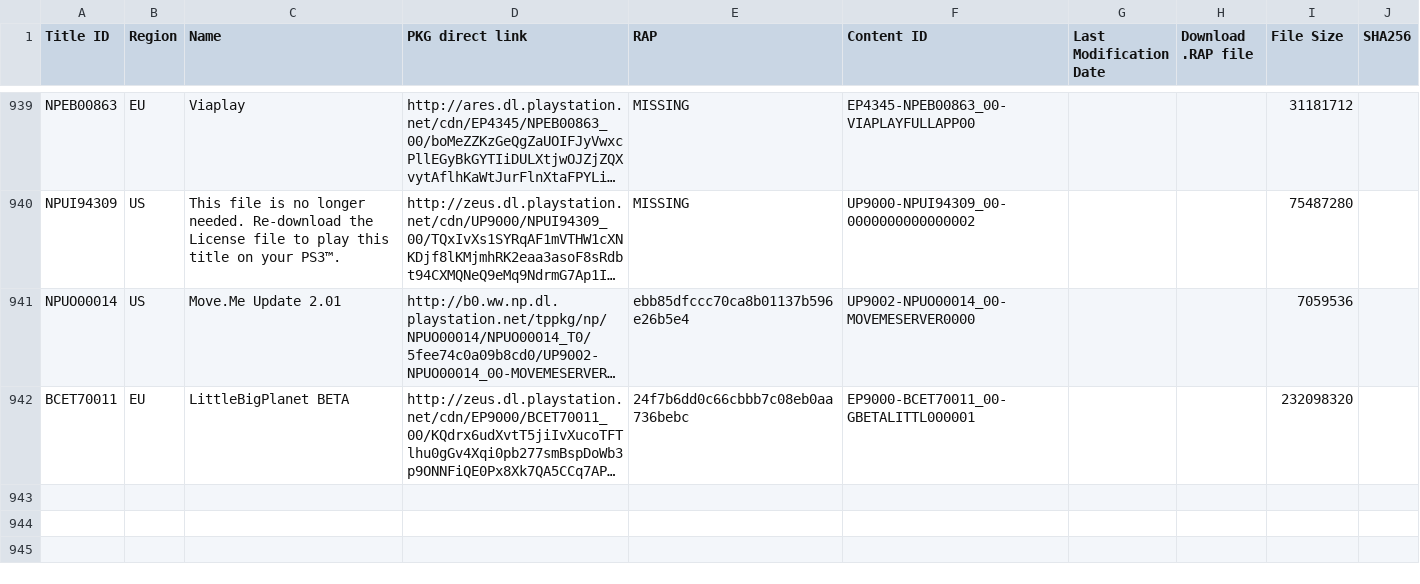
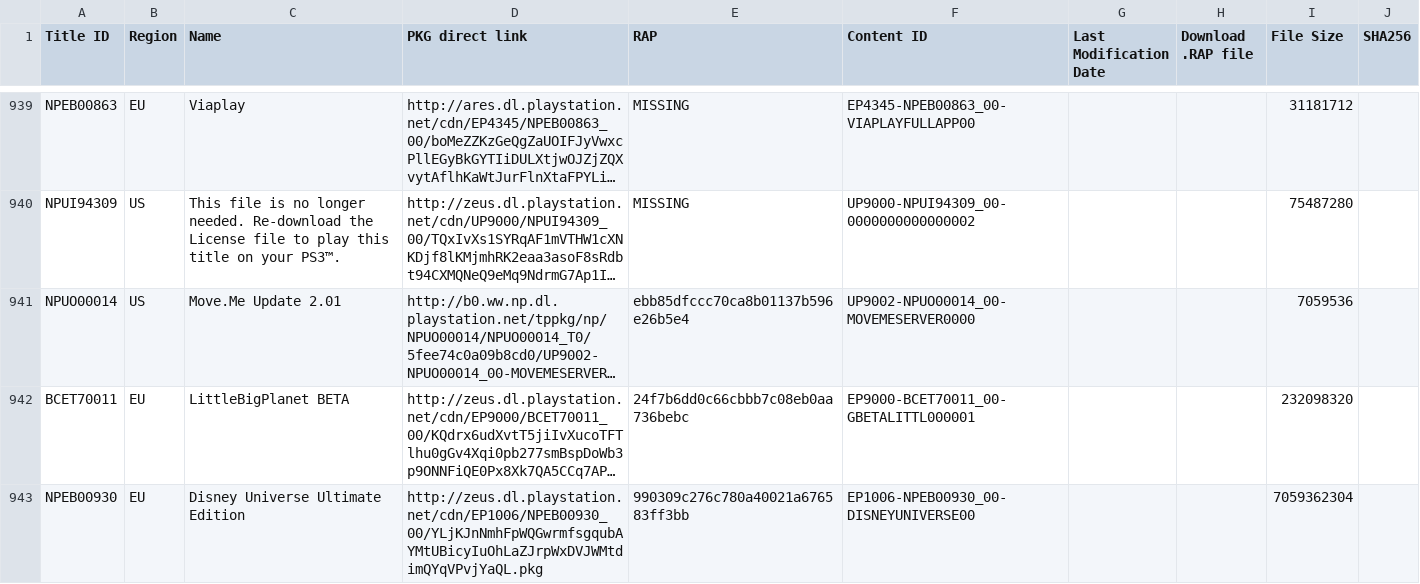
Before and after one commit to PS3-Pro/PSN-Content, a TSV file: resources/database/content/official/pending/games.tsv, drawn as a sheet; only a part is shown, gaps mark what is left out; long unchanged cells end in …; the diff names each change by its address in the sheet, - before the commit and + after, or states it on an @@ line.

```diff
--- a/resources/database/content/official/pending/games.tsv
+++ b/resources/database/content/official/pending/games.tsv
+row 943: NPEB00930 | EU | Disney Universe Ultimate Edition | http://zeus.dl.playstation.net/cdn/EP1006/NPEB00930_00/YLjKJnNmhFpWQGwrmfsgqubAYMtUBicyIuOhLaZJrpWxDVJWMtdimQYqVPvjYaQL.pkg | 990309c276c780a40021a676583ff3bb | EP1006-NPEB00930_00-DISNEYUNIVERSE00 |  |  | 7059362304
```
Also changed, not shown: resources/database/content/latest/latest_games.tsv.
